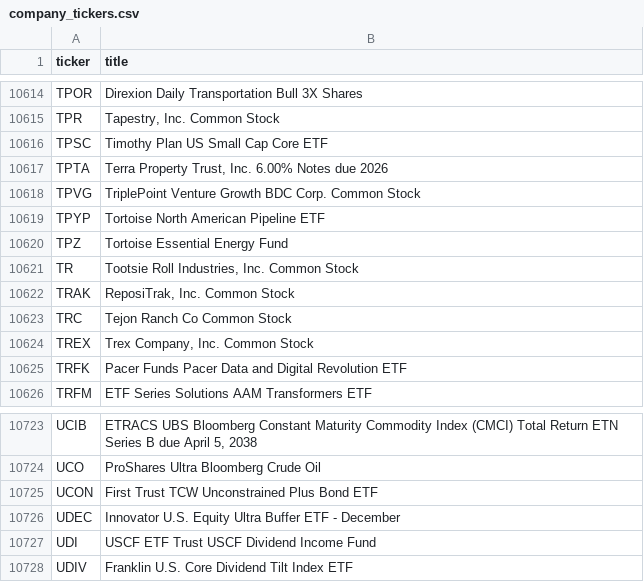
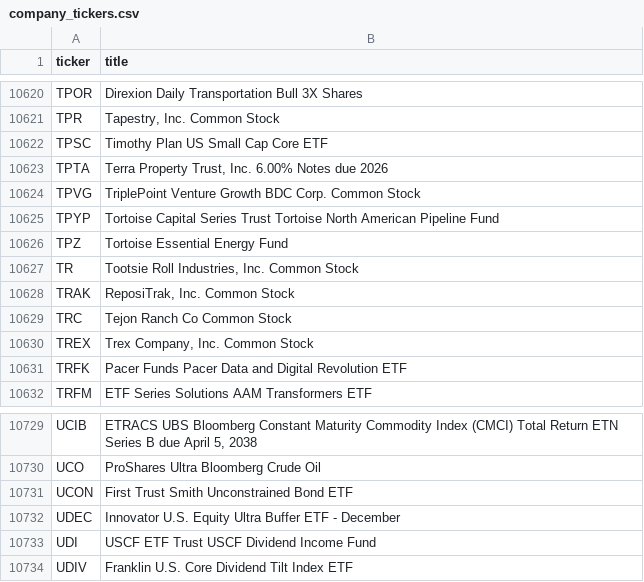
Before and after one commit to ssmitty/fuzzyapi, a CSV file: supplemental_data/company_tickers.csv, drawn as a sheet; only a part is shown, gaps mark what is left out; the diff covers the shown part only.

```diff
--- a/supplemental_data/company_tickers.csv
+++ b/supplemental_data/company_tickers.csv
@@ -10618,3 +10624,3 @@ TPTA,"Terra Property Trust, Inc. 6.00% Notes due 2026"
 TPVG,TriplePoint Venture Growth BDC Corp. Common Stock
-TPYP,Tortoise North American Pipeline ETF
+TPYP,Tortoise Capital Series Trust Tortoise North American Pipeline Fund
 TPZ,Tortoise Essential Energy Fund
@@ -10724,3 +10730,3 @@ UCIB,"ETRACS UBS Bloomberg Constant Maturity Commodity Index (CMCI) Total Return
 UCO,ProShares Ultra Bloomberg Crude Oil
-UCON,First Trust TCW Unconstrained Plus Bond ETF
+UCON,First Trust Smith Unconstrained Bond ETF
 UDEC,Innovator U.S. Equity Ultra Buffer ETF - December
```
Also changed, not shown: 7 added rows, 2 removed rows and 3 edited cells elsewhere in this file, 9 other files.
